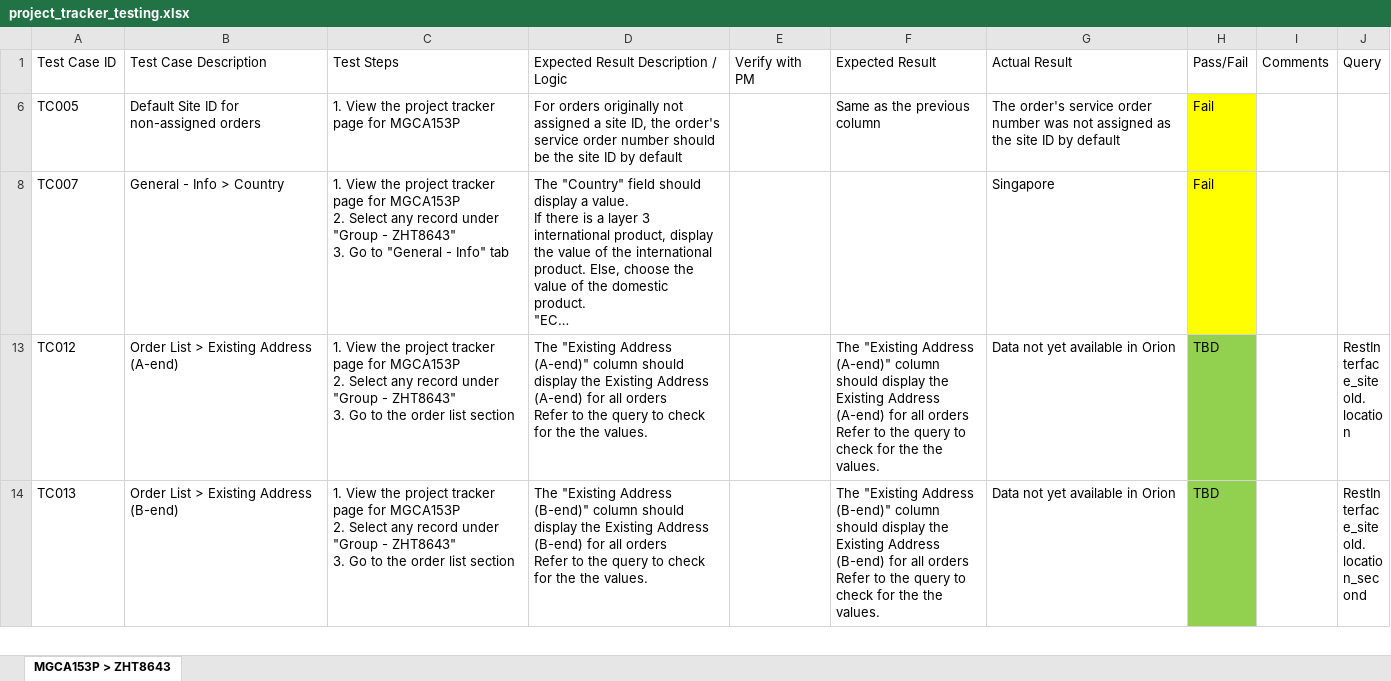
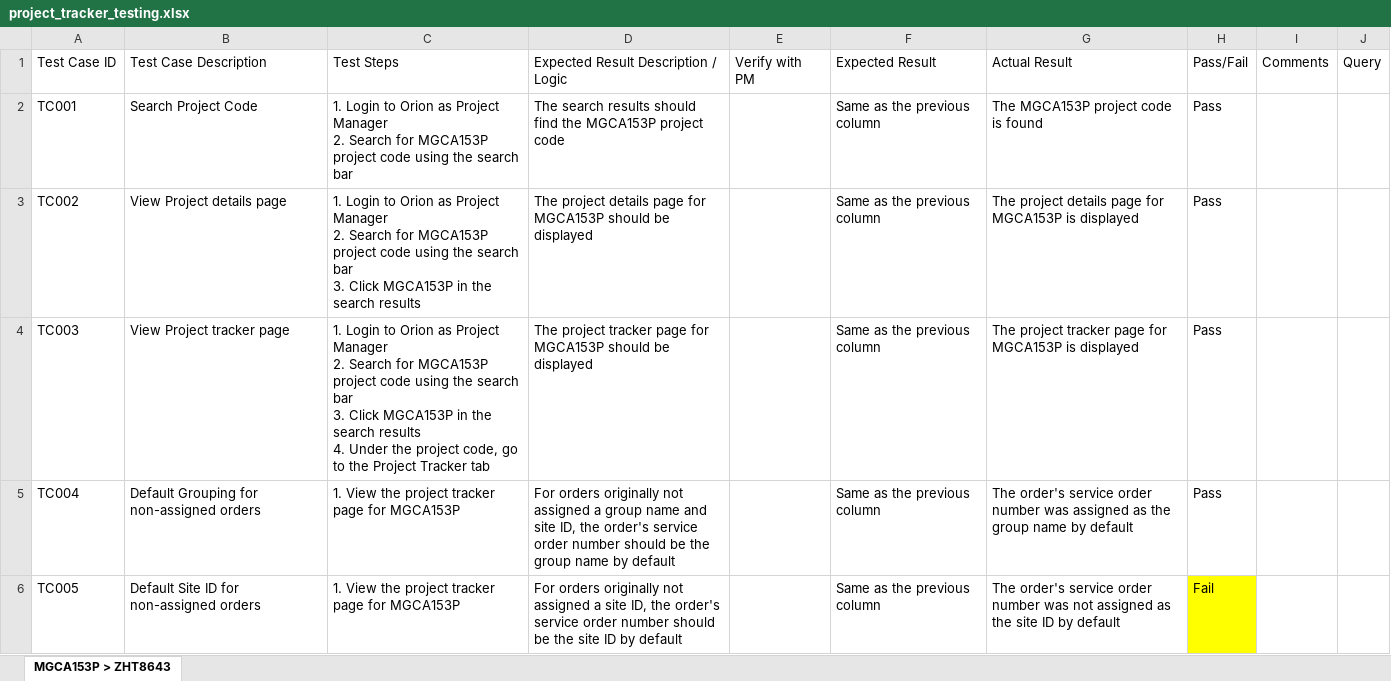
Before and after one commit to aljoponce-singtel/orion_report_management_tool, an Excel workbook: scripts/reports/pm_project_tracker/testing/project_tracker_testing.xlsx, sheet MGCA153P > ZHT8643, drawn as a sheet; only a part is shown; the shorter side is filled out with more unchanged rows; long unchanged cells end in …; values as stored, in another font and other column widths than the file's, no borders; ↵ is a line break in a cell; the diff covers the shown part only; the diff names each change by its address in the sheet, - before the commit and + after, or states it on an @@ line.

```diff
--- a/scripts/reports/pm_project_tracker/testing/project_tracker_testing.xlsx (sheet MGCA153P > ZHT8643)
+++ b/scripts/reports/pm_project_tracker/testing/project_tracker_testing.xlsx (sheet MGCA153P > ZHT8643)
@@ row 2 unhidden: TC001 | Search Project Code | 1. Login to Orion as Project Manager ↵ 2. Search for MGCA153P project code using the search bar | The search results should find the MGCA153P project code |  | Same as the previous column | The MGCA153P project code is found | Pass @@
@@ row 3 unhidden: TC002 | View Project details page | 1. Login to Orion as Project Manager ↵ 2. Search for MGCA153P project code using the search bar ↵ 3. Click MGCA153P in the search results | The project details page for MGCA153P should be displayed |  | Same as the previous column | The project details page for MGCA153P is displayed | Pass @@
@@ row 4 unhidden: TC003 | View Project tracker page | 1. Login to Orion as Project Manager ↵ 2. Search for MGCA153P project code using the search bar ↵ 3. Click MGCA153P in the search results ↵ 4. Under the project code, go to the Project Tracker tab | The project tracker page for MGCA153P should be displayed |  | Same as the previous column | The project tracker page for MGCA153P is displayed | Pass @@
@@ row 5 unhidden: TC004 | Default Grouping for non-assigned orders | 1. View the project tracker page for MGCA153P | For orders originally not assigned a group name and site ID, the order's service order number should be the group name by default |  | Same as the previous column | The order's service order number was assigned as the group name by default | Pass @@
```
Also changed, not shown: 1 added row and 47 hidden or unhidden rows elsewhere in this sheet, scripts/reports/pm_project_tracker/resource/project_tracker_product_mapping.xlsx.
